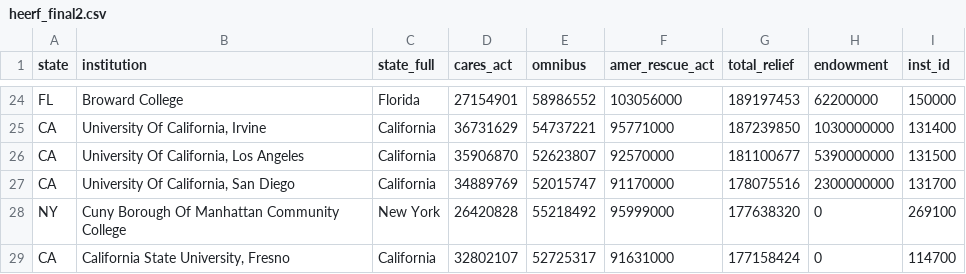
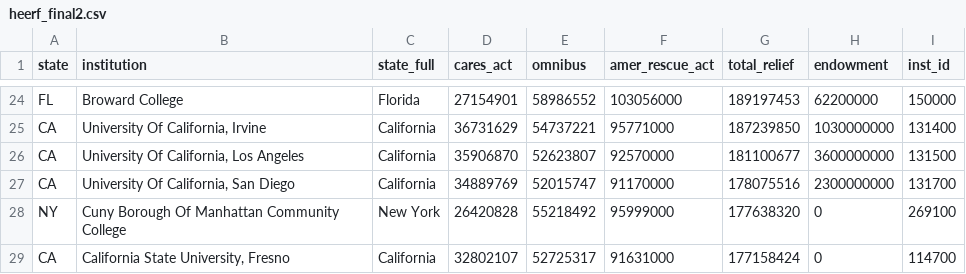
Before and after one commit to oilfieldrando/HEERF_final, a CSV file: heerf_final2.csv, drawn as a sheet; only a part is shown, gaps mark what is left out.

Commit message:
Update heerf_final2.csv

```diff
--- a/heerf_final2.csv
+++ b/heerf_final2.csv
@@ -25,3 +25,3 @@ FL,Broward College,Florida,27154901,58986552,103056000,189197453,62200000,150000
 CA,"University Of California, Irvine",California,36731629,54737221,95771000,187239850,1030000000,131400
-CA,"University Of California, Los Angeles",California,35906870,52623807,92570000,181100677,5390000000,131500
+CA,"University Of California, Los Angeles",California,35906870,52623807,92570000,181100677,3600000000,131500
 CA,"University Of California, San Diego",California,34889769,52015747,91170000,178075516,2300000000,131700
```
